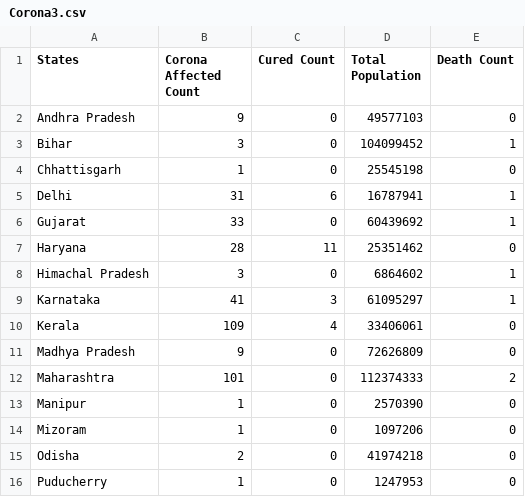
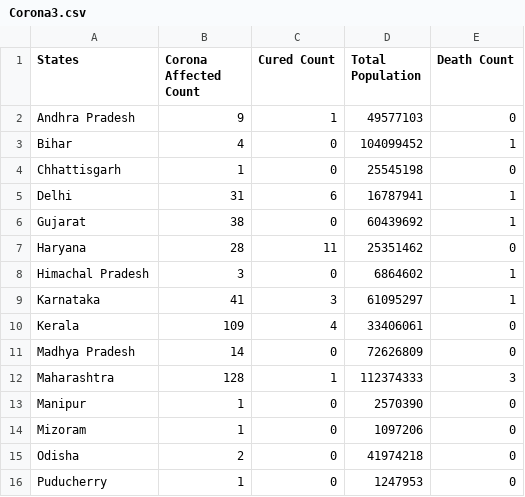
Before and after one commit to 94mrinmoy/indiacovid19, a CSV file: Corona3.csv, drawn as a sheet; only a part is shown; the diff covers the shown part only.

```diff
--- a/Corona3.csv
+++ b/Corona3.csv
@@ -1,7 +1,7 @@
 States,Corona Affected Count,Cured Count,Total Population,Death Count
-Andhra Pradesh,9,0,49577103,0
-Bihar,3,0,104099452,1
+Andhra Pradesh,9,1,49577103,0
+Bihar,4,0,104099452,1
 Chhattisgarh,1,0,25545198,0
 Delhi,31,6,16787941,1
-Gujarat,33,0,60439692,1
+Gujarat,38,0,60439692,1
 Haryana,28,11,25351462,0
@@ -10,4 +10,4 @@ Karnataka,41,3,61095297,1
 Kerala,109,4,33406061,0
-Madhya Pradesh,9,0,72626809,0
-Maharashtra,101,0,112374333,2
+Madhya Pradesh,14,0,72626809,0
+Maharashtra,128,1,112374333,3
 Manipur,1,0,2570390,0
```
Also changed, not shown: 7 moved rows and 2 edited cells elsewhere in this file, 10 other files.
